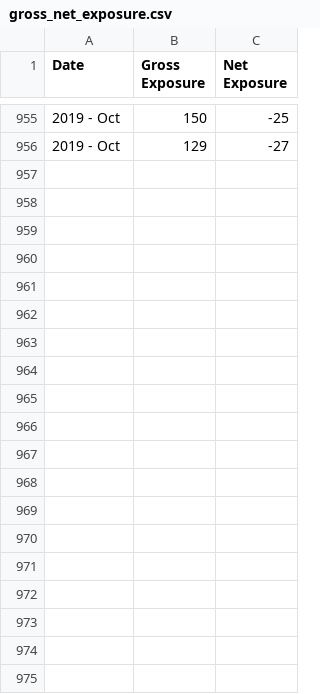
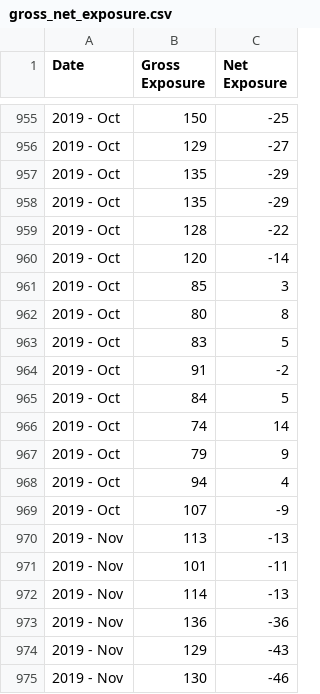
Before and after one commit to MuhmmadHamzatahir/altanawealth, a CSV file: assets/chart-data/existing/gross_net_exposure.csv, drawn as a sheet; only a part is shown, gaps mark what is left out; the diff covers the shown part only; the diff names each change by its address in the sheet, - before the commit and + after, or states it on an @@ line.

Commit message:
Upload: assets/chart-data/existing/gross_net_exposure.csv

```diff
--- a/assets/chart-data/existing/gross_net_exposure.csv
+++ b/assets/chart-data/existing/gross_net_exposure.csv
+row 957: 2019 - Oct | 135 | -29
+row 958: 2019 - Oct | 135 | -29
+row 959: 2019 - Oct | 128 | -22
+row 960: 2019 - Oct | 120 | -14
+row 961: 2019 - Oct | 85 | 3
+row 962: 2019 - Oct | 80 | 8
+row 963: 2019 - Oct | 83 | 5
+row 964: 2019 - Oct | 91 | -2
+row 965: 2019 - Oct | 84 | 5
+row 966: 2019 - Oct | 74 | 14
+row 967: 2019 - Oct | 79 | 9
+row 968: 2019 - Oct | 94 | 4
+row 969: 2019 - Oct | 107 | -9
+row 970: 2019 - Nov | 113 | -13
+row 971: 2019 - Nov | 101 | -11
+row 972: 2019 - Nov | 114 | -13
+row 973: 2019 - Nov | 136 | -36
+row 974: 2019 - Nov | 129 | -43
+row 975: 2019 - Nov | 130 | -46
```
Also changed, not shown: 18 added rows elsewhere in this file.
